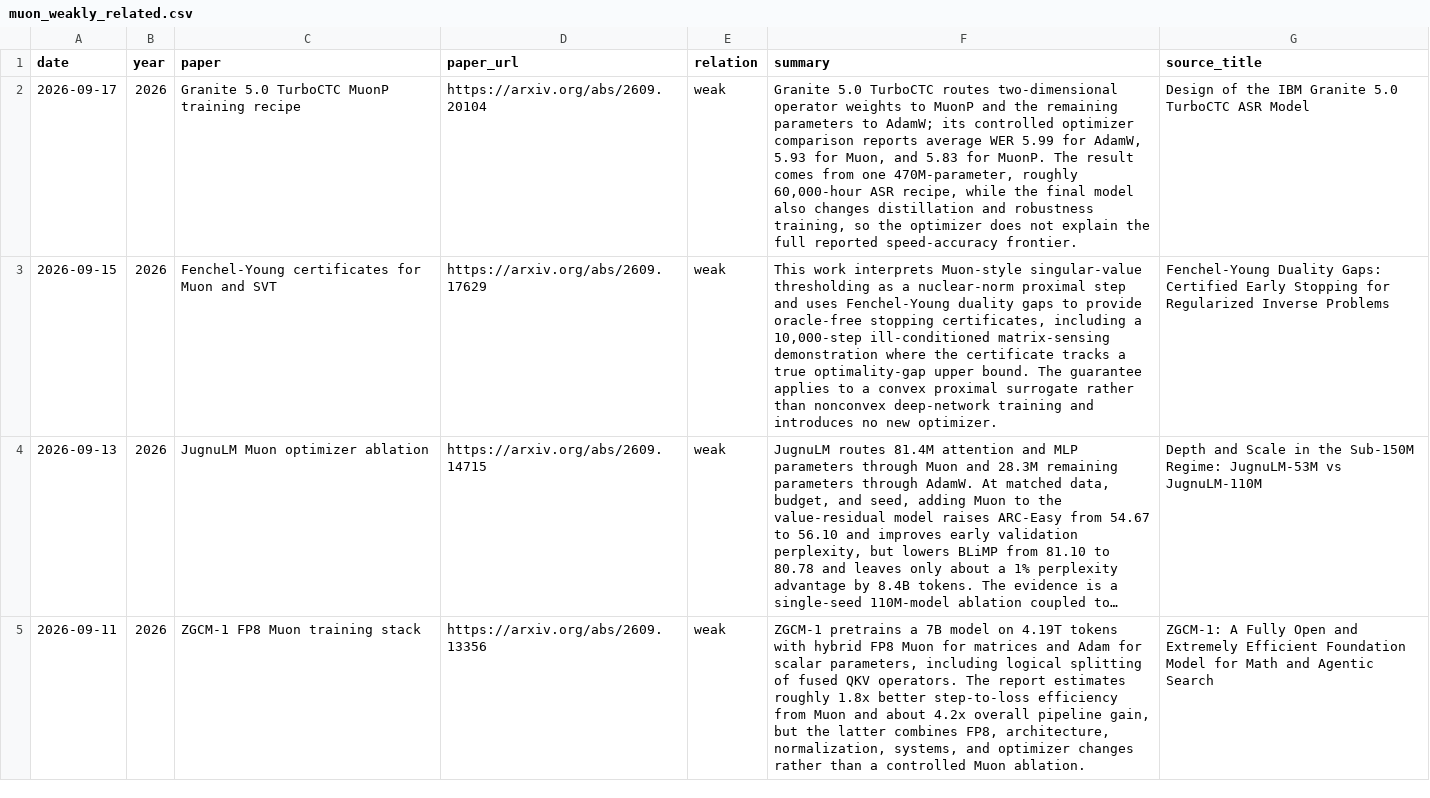
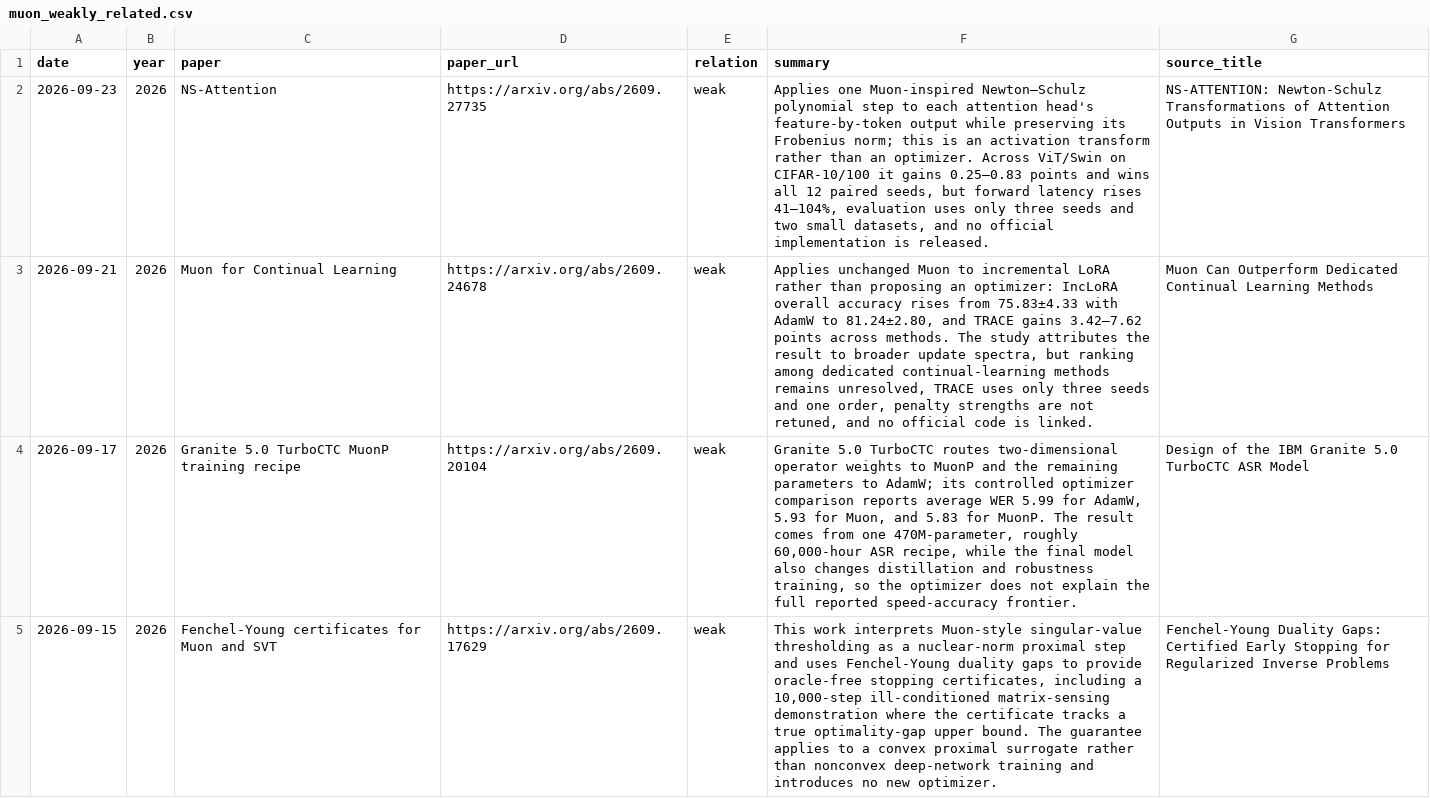
Before and after one commit to JiwenJ/Awesome-Optimizers, a CSV file: data/muon_weakly_related.csv, drawn as a sheet; only a part is shown; the shorter side is filled out with more unchanged rows; long unchanged cells end in ….

Commit message:
Add recent Muon and optimizer research through September 24

```diff
--- a/data/muon_weakly_related.csv
+++ b/data/muon_weakly_related.csv
@@ -1,2 +1,4 @@
 date,year,paper,paper_url,relation,summary,source_title
+2026-09-23,2026,NS-Attention,https://arxiv.org/abs/2609.27735,weak,"Applies one Muon-inspired Newton–Schulz polynomial step to each attention head's feature-by-token output while preserving its Frobenius norm; this is an activation transform rather than an optimizer. Across ViT/Swin on CIFAR-10/100 it gains 0.25–0.83 points and wins all 12 paired seeds, but forward latency rises 41–104%, evaluation uses only three seeds and two small datasets, and no official implementation is released.",NS-ATTENTION: Newton-Schulz Transformations of Attention Outputs in Vision Transformers
+2026-09-21,2026,Muon for Continual Learning,https://arxiv.org/abs/2609.24678,weak,"Applies unchanged Muon to incremental LoRA rather than proposing an optimizer: IncLoRA overall accuracy rises from 75.83±4.33 with AdamW to 81.24±2.80, and TRACE gains 3.42–7.62 points across methods. The study attributes the result to broader update spectra, but ranking among dedicated continual-learning methods remains unresolved, TRACE uses only three seeds and one order, penalty strengths are not retuned, and no official code is linked.",Muon Can Outperform Dedicated Continual Learning Methods
 2026-09-17,2026,Granite 5.0 TurboCTC MuonP training recipe,https://arxiv.org/abs/2609.20104,weak,"Granite 5.0 TurboCTC routes two-dimensional operator weights to MuonP and the remaining parameters to AdamW; its controlled optimizer comparison reports average WER 5.99 for AdamW, 5.93 for Muon, and 5.83 for MuonP. The result comes from one 470M-parameter, roughly 60,000-hour ASR recipe, while the final model also changes distillation and robustness training, so the optimizer does not explain the full reported speed-accuracy frontier.",Design of the IBM Granite 5.0 TurboCTC ASR Model
```
Also changed, not shown: data/muon_resources.csv, 2 other files.
